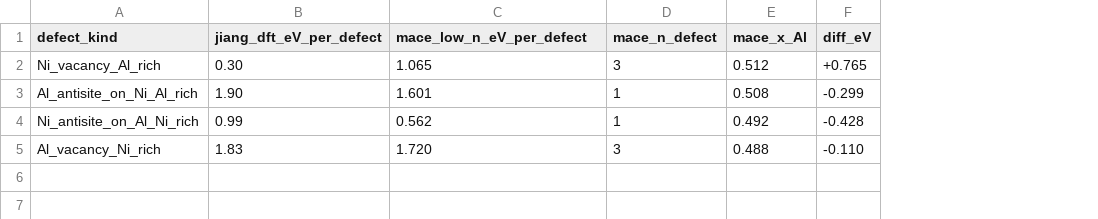
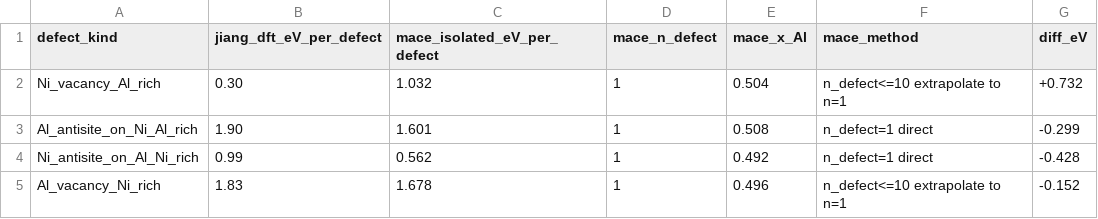
Before and after one commit to minimumtone/machine-learning, a CSV file: laves_fig6/b2_offstoich/analysis/jiang_mace_defect_comparison.csv, drawn as a sheet; addresses are those after the commit; the diff names each change by its address in the sheet, - before the commit and + after, or states it on an @@ line.

```diff
--- a/laves_fig6/b2_offstoich/analysis/jiang_mace_defect_comparison.csv
+++ b/laves_fig6/b2_offstoich/analysis/jiang_mace_defect_comparison.csv
+column F (mace_method), rows 2-5: n_defect<=10 extrapolate to n=1 | n_defect=1 direct | n_defect=1 direct | n_defect<=10 extrapolate to n=1
-C1: mace_low_n_eV_per_defect
+C1: mace_isolated_eV_per_defect
-C2 (mace_isolated_eV_per_defect): 1.065
+C2 (mace_isolated_eV_per_defect): 1.032
-D2 (mace_n_defect): 3
+D2 (mace_n_defect): 1
-E2 (mace_x_Al): 0.512
+E2 (mace_x_Al): 0.504
-G2 (diff_eV): +0.765
+G2 (diff_eV): +0.732
-C5 (mace_isolated_eV_per_defect): 1.720
+C5 (mace_isolated_eV_per_defect): 1.678
-D5 (mace_n_defect): 3
+D5 (mace_n_defect): 1
-E5 (mace_x_Al): 0.488
+E5 (mace_x_Al): 0.496
-G5 (diff_eV): -0.110
+G5 (diff_eV): -0.152
```
Also changed, not shown: 4 other files.
